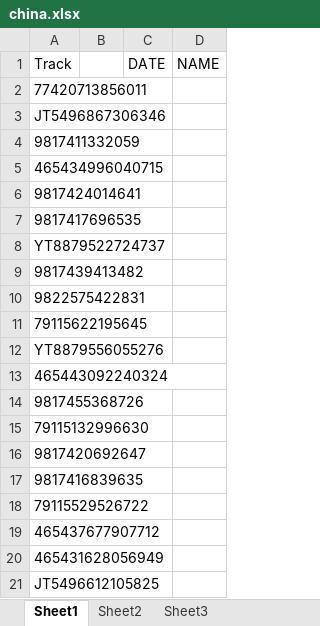
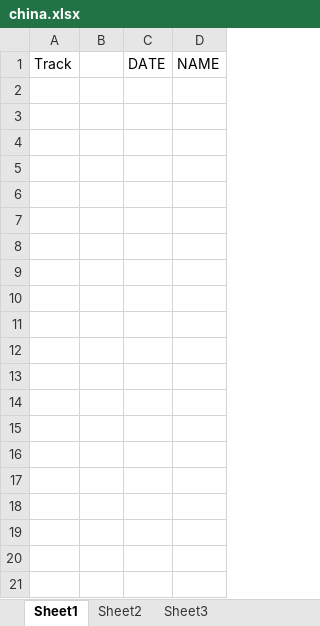
Before and after one commit to Aminjon7-create/cargo1001, an Excel workbook: china.xlsx, sheet Sheet1, drawn as a sheet; only a part is shown; values as stored, in another font and other column widths than the file's, no borders; the diff covers the shown part only; the diff names each change by its address in the sheet, - before the commit and + after, or states it on an @@ line.

```diff
--- a/china.xlsx (sheet Sheet1)
+++ b/china.xlsx (sheet Sheet1)
-row 2: 77420713856011
-row 3: JT5496867306346
-row 4: 9817411332059
-row 5: 465434996040715
-row 6: 9817424014641
-row 7: 9817417696535
-row 8: YT8879522724737
-row 9: 9817439413482
-row 10: 9822575422831
-row 11: 79115622195645
-row 12: YT8879556055276
-row 13: 465443092240324
-row 14: 9817455368726
-row 15: 79115132996630
-row 16: 9817420692647
-row 17: 9817416839635
-row 18: 79115529526722
-row 19: 465437677907712
-row 20: 465431628056949
-row 21: JT5496612105825
```
Also changed, not shown: 110 removed rows elsewhere in this sheet, on_the_way.xlsx.
